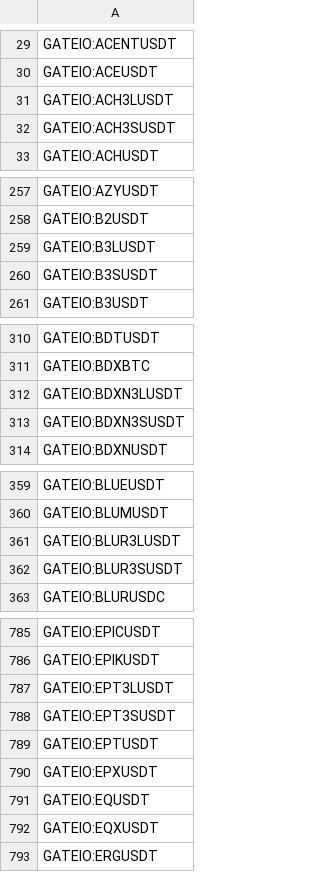
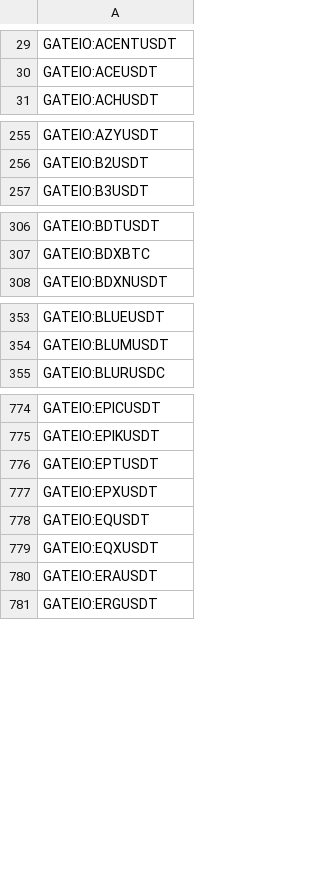
Before and after one commit to CryptowChris/Crypto-Exchanges-Tickers, a CSV file: tickers/Gateio.csv, drawn as a sheet; only a part is shown, gaps mark what is left out; the diff covers the shown part only.

Commit message:
Update tickers 2025-07-17
Modified CSV files: tickers/BingX.csv, tickers/BingX.futures.csv, tickers/Bitget.csv, tickers/Bitget.futures.csv, tickers/BloFin.csv, tickers/BloFin.futures.csv, tickers/Bybit.csv, tickers/Bybit.futures.csv, tickers/CoinEx.csv, tickers/Crypto.com.csv, tickers/CryptoCom.futures.csv, tickers/Gate.io.futures.csv, tickers/Gateio.csv, tickers/Kraken.csv, tickers/Kraken.futures.csv, tickers/Kucoin.csv, tickers/Kucoin.futures.csv, tickers/Mexc.csv, tickers/Mexc.futures.csv, tickers/OKX.futures.csv

Summary of changes:
BingX:
  + Added lines:
    + BINGX:ERAUSDTPS
    + BINGX:ESUSDTPS
    + BINGX:MLCUSDTPS

BingX.futures:
  + Added lines:
    + BINGX:ESUSDT.P

Bitget:
  + Added lines:
    + BITGET:ERAUSDT
  - Removed lines:
    - BITGET:FIREUSDT
    - BITGET:ROUTEUSDT
    - BITGET:VRTXUSDT
    - BITGET:ZEROLENDUSDT

Bitget.futures:
  + Added lines:
    + BITGET:CUSDT.P
    + BITGET:ESUSDT.P
    + BITGET:TACUSDT.P
    + BITGET:VELVETUSDT.P
  - Removed lines:
    - BITGET:ELDEUSDT.P
    - BITGET:KILOUSDT.P
    - BITGET:PFVSUSDT.P
    - BITGET:TGTUSDT.P

BloFin:
  + Added lines:
    + BLOFIN:ESUSDT

BloFin.futures:
  + Added lines:
    + BLOFIN:ESUSDT

Bybit:
  + Added lines:
    + BYBIT:ESUSDT

Bybit.futures:
  + Added lines:
    + BYBIT:ESUSDT.P
  - Removed lines:
    - BYBIT:SUSHIUSDT.P

CoinEx:
  + Added lines:
    + COINEX:ESUSDT

Crypto.com:
  + Added lines:
    + CRYPTOCOM:ESUSD

CryptoCom.futures:
  + Added lines:
    + CRYPTOCOM:ESUSD
    + CRYPTOCOM:ESUSDPERP

Gate.io.futures:
  + Added lines:
    + GATEIO:ERAUSDT.P

Gateio:
  + Added lines:
    + GATEIO:CSKYUSDT
    + GATEIO:ERAUSDT
    + GATEIO:RIONUSDT
    + GATEIO:TAKERUSDT
  - Removed lines:
    - GATEIO:ACH3LUSDT
    - GATEIO:ACH3SUSDT
    - GATEIO:B3LUSDT
    - GATEIO:B3SUSDT
    - GATEIO:BDXN3LUSDT
    - GATEIO:BDXN3SUSDT
    - GATEIO:BLUR3LUSDT
    - GATEIO:BLUR3SUSDT
    - GATEIO:DOOD3LUSDT
    - GATEIO:DOOD3SUSDT
    ...

Kraken:
  + Added lines:
    + KRAKEN:LSSOLEUR
    + KRAKEN:LSSOLSOL
    + KRAKEN:LSSOLUSD
    + KRAKEN:SOSOEUR
    + KRAKEN:SOSOUSD

Kraken.futures:
  + Added lines:
    + KRAKEN:MNTUSD

Kucoin:
  + Added lines:
    + KUCOIN:ANIUSDT
    + KUCOIN:ERAUSDT
    + KUCOIN:RIONUSDT

Kucoin.futures:
  + Added lines:
    + KUCOIN:ESUSDTM.P

Mexc:
  + Added lines:
    + MEXC:BTSLRUSDT
    + MEXC:EPLIEUSDT
    + MEXC:ERAUSDC
    + MEXC:ERAUSDT
    + MEXC:FARMAIUSDT
    + MEXC:FARUSDT
    + MEXC:FITUSDT

[Summary truncated]

```diff
--- a/tickers/Gateio.csv
+++ b/tickers/Gateio.csv
@@ -30,4 +30,2 @@ GATEIO:ACENTUSDT
 GATEIO:ACEUSDT
-GATEIO:ACH3LUSDT
-GATEIO:ACH3SUSDT
 GATEIO:ACHUSDT
@@ -258,4 +256,2 @@ GATEIO:AZYUSDT
 GATEIO:B2USDT
-GATEIO:B3LUSDT
-GATEIO:B3SUSDT
 GATEIO:B3USDT
@@ -311,4 +307,2 @@ GATEIO:BDTUSDT
 GATEIO:BDXBTC
-GATEIO:BDXN3LUSDT
-GATEIO:BDXN3SUSDT
 GATEIO:BDXNUSDT
@@ -360,4 +354,2 @@ GATEIO:BLUEUSDT
 GATEIO:BLUMUSDT
-GATEIO:BLUR3LUSDT
-GATEIO:BLUR3SUSDT
 GATEIO:BLURUSDC
@@ -786,4 +775,2 @@ GATEIO:EPICUSDT
 GATEIO:EPIKUSDT
-GATEIO:EPT3LUSDT
-GATEIO:EPT3SUSDT
 GATEIO:EPTUSDT
@@ -792,2 +779,3 @@ GATEIO:EQUSDT
 GATEIO:EQXUSDT
+GATEIO:ERAUSDT
 GATEIO:ERGUSDT
```
Also changed, not shown: 3 added rows and 30 removed rows elsewhere in this file, tickers/BingX.csv, tickers/Bitget.csv, 17 other files.
